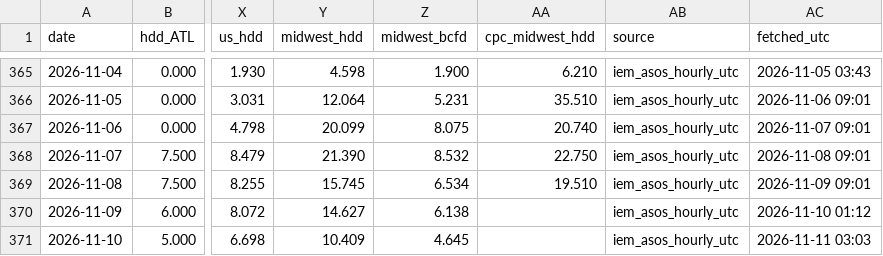
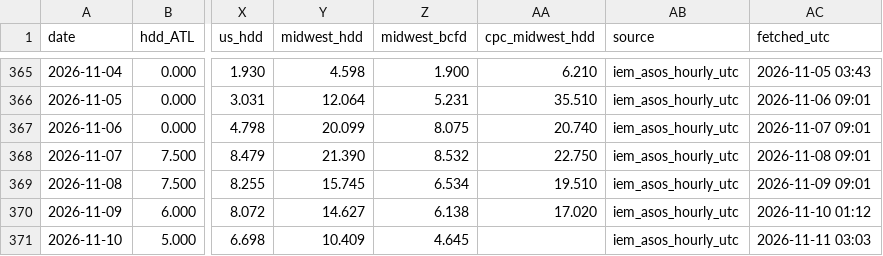
Before and after one commit to optaimumsolutions/gas-hdd, a CSV file: history/observed.csv, drawn as a sheet; only a part is shown, gaps mark what is left out; the diff names each change by its address in the sheet, - before the commit and + after, or states it on an @@ line.

```diff
--- a/history/observed.csv
+++ b/history/observed.csv
-AA370 (cpc_midwest_hdd): (empty)
+AA370 (cpc_midwest_hdd): 17.020
```
Also changed, not shown: 3 other files.
